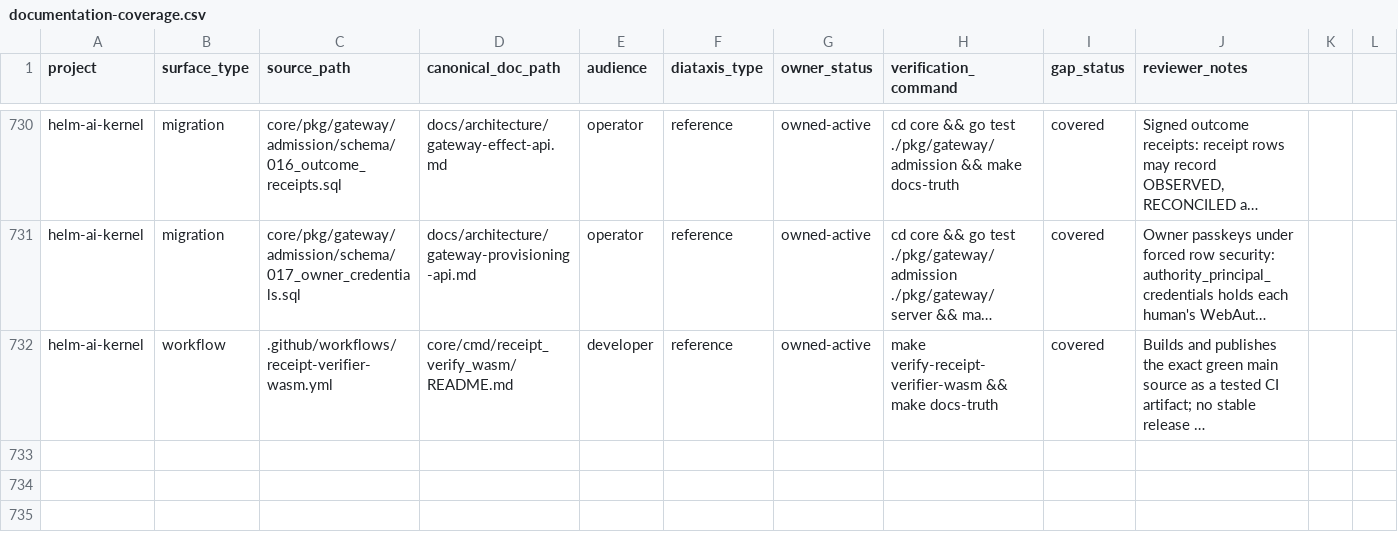
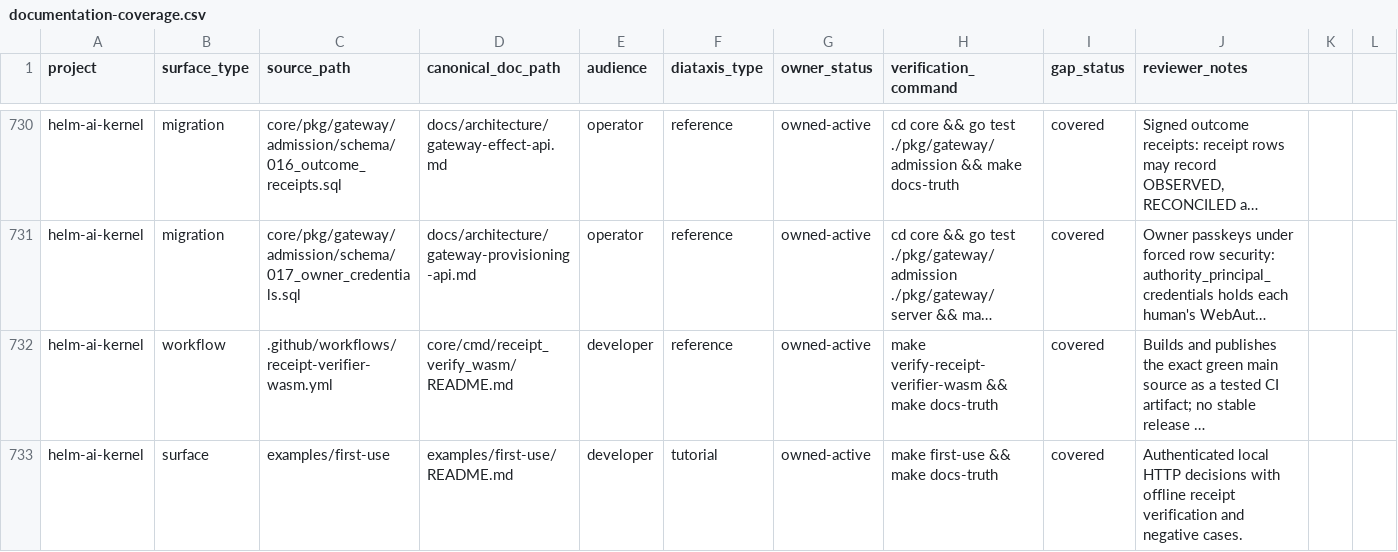
Before and after one commit to Mindburn-Labs/helm-ai-kernel, a CSV file: docs/documentation-coverage.csv, drawn as a sheet; only a part is shown, gaps mark what is left out; long unchanged cells end in …; the diff names each change by its address in the sheet, - before the commit and + after, or states it on an @@ line.

Commit message:
fix(cli): make first use verifiable and inspect project setup (#1255)
* fix(cli): verify first use and inspect installed project scope

* docs: separate released install from current source walkthrough

---------

Co-authored-by: Mindburn Labs <mindburnlabs@users.noreply.github.com>

```diff
--- a/docs/documentation-coverage.csv
+++ b/docs/documentation-coverage.csv
+row 733: helm-ai-kernel | surface | examples/first-use | examples/first-use/README.md | developer | tutorial | owned-active | make first-use && make docs-truth | covered | Authenticated local HTTP decisions with offline receipt verification and negative cases.
```
Also changed, not shown: 14 other files.
